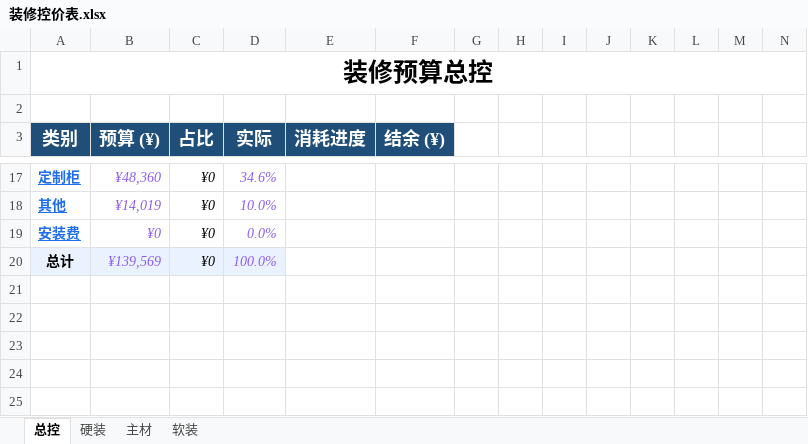
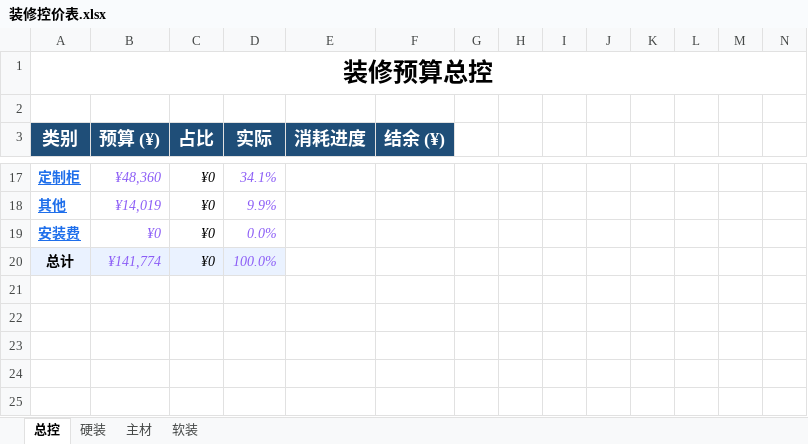
Before and after one commit to Perfect-World/wencong-home, an Excel workbook: 01-需求与预算/装修控价表.xlsx, sheet 总控, drawn as a sheet; only a part is shown, gaps mark what is left out; values as stored, in another font and other column widths than the file's, no borders; the diff covers the shown part only; the diff names each change by its address in the sheet, - before the commit and + after, or states it on an @@ line.

```diff
--- a/01-需求与预算/装修控价表.xlsx (sheet 总控)
+++ b/01-需求与预算/装修控价表.xlsx (sheet 总控)
-D17 (实际): 34.6%
+D17 (实际): 34.1%
-D18 (实际): 10.0%
+D18 (实际): 9.9%
-B20 (预算 (¥)): ¥139,569
+B20 (预算 (¥)): ¥141,774
```
Also changed, not shown: 32 edited cells elsewhere in this sheet, sheet 软装, sheet 硬装, sheet 主材, 13 other files.
